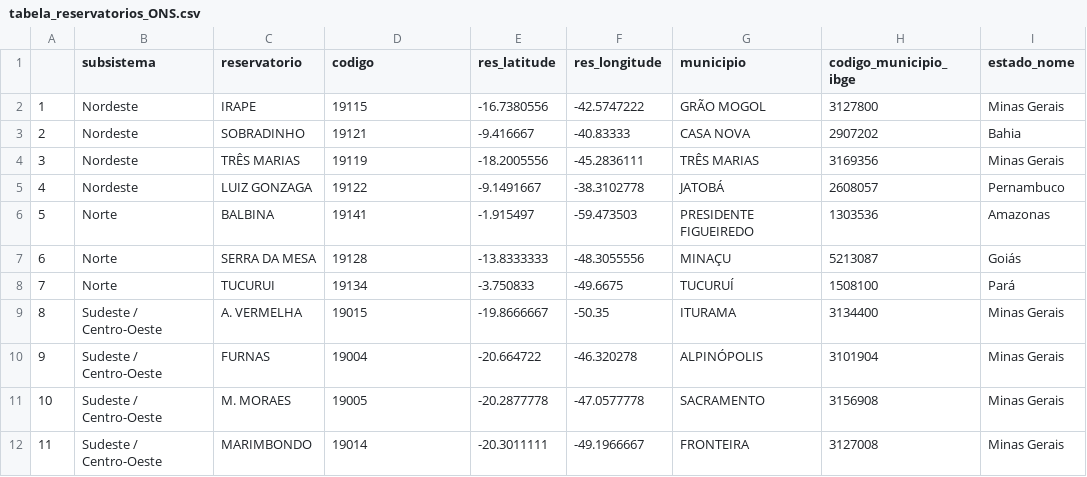
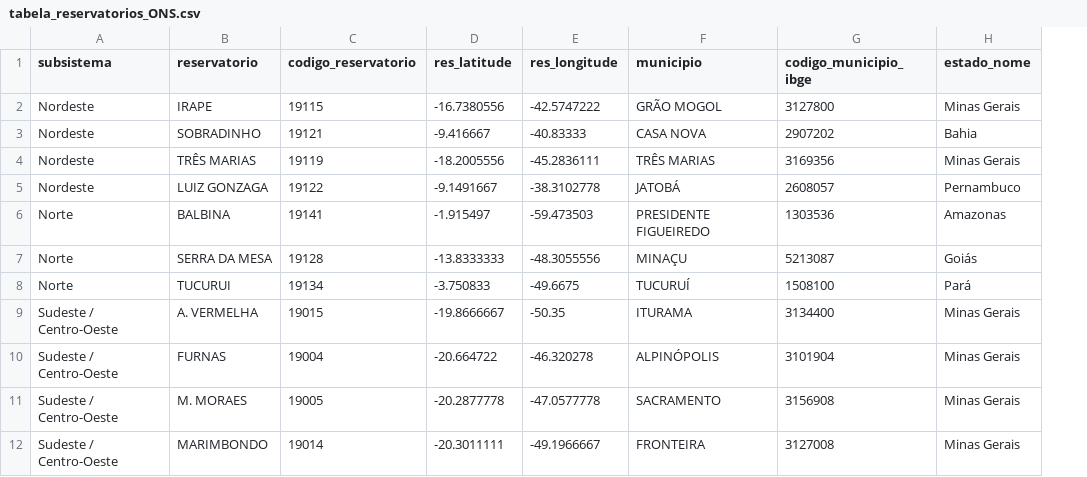
Before and after one commit to brunomioto/reservatoriosBR, a CSV file: inst/extdata/tabela_reservatorios_ONS.csv, drawn as a sheet; only a part is shown; removed rows and columns are numbered as before the commit, all else as after; the diff names each change by its address in the sheet, - before the commit and + after, or states it on an @@ line.

Commit message:
Add files via upload

```diff
--- a/inst/extdata/tabela_reservatorios_ONS.csv
+++ b/inst/extdata/tabela_reservatorios_ONS.csv
-column A, rows 2-12: 1 | 2 | 3 | 4 | 5 | 6 | 7 | 8 | 9 | 10 | 11
-C1: codigo
+C1: codigo_reservatorio
```
